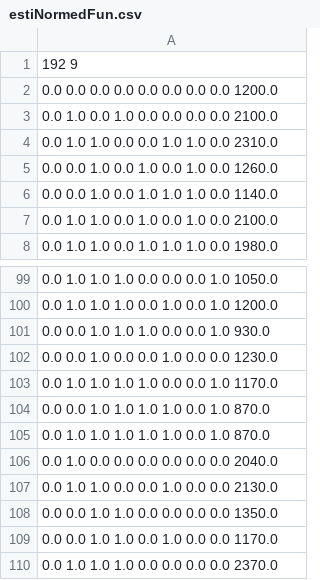
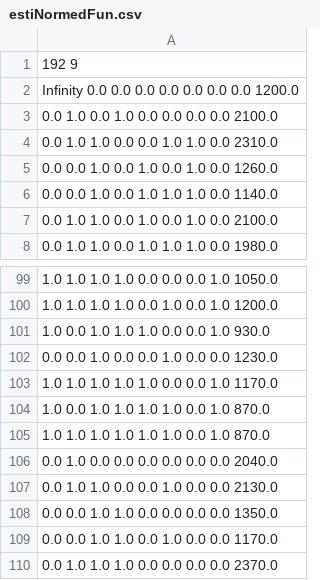
Before and after one commit to yizhang7210/KMAlgJava, a CSV file: Apache/estiNormedFun.csv, drawn as a sheet; only a part is shown, gaps mark what is left out; the diff covers the shown part only.

```diff
--- a/Apache/estiNormedFun.csv
+++ b/Apache/estiNormedFun.csv
@@ -1,3 +1,3 @@
 192 9
-0.0 0.0 0.0 0.0 0.0 0.0 0.0 0.0 1200.0
+Infinity 0.0 0.0 0.0 0.0 0.0 0.0 0.0 1200.0
 0.0 1.0 0.0 1.0 0.0 0.0 0.0 0.0 2100.0
@@ -99,8 +99,8 @@
-0.0 1.0 1.0 1.0 0.0 0.0 0.0 1.0 1050.0
-0.0 1.0 1.0 1.0 0.0 1.0 0.0 1.0 1200.0
-0.0 0.0 1.0 1.0 1.0 0.0 0.0 1.0 930.0
+1.0 1.0 1.0 1.0 0.0 0.0 0.0 1.0 1050.0
+1.0 1.0 1.0 1.0 0.0 1.0 0.0 1.0 1200.0
+1.0 0.0 1.0 1.0 1.0 0.0 0.0 1.0 930.0
 0.0 0.0 1.0 0.0 0.0 1.0 0.0 0.0 1230.0
-0.0 1.0 1.0 1.0 1.0 0.0 0.0 1.0 1170.0
-0.0 0.0 1.0 1.0 1.0 1.0 0.0 1.0 870.0
-0.0 1.0 1.0 1.0 1.0 1.0 0.0 1.0 870.0
+1.0 1.0 1.0 1.0 1.0 0.0 0.0 1.0 1170.0
+1.0 0.0 1.0 1.0 1.0 1.0 0.0 1.0 870.0
+1.0 1.0 1.0 1.0 1.0 1.0 0.0 1.0 870.0
 0.0 1.0 0.0 0.0 0.0 0.0 0.0 0.0 2040.0
```
Also changed, not shown: 90 edited cells elsewhere in this file, Apache/allErrors.csv, BDBC/allErrors.csv, 5 other files.
